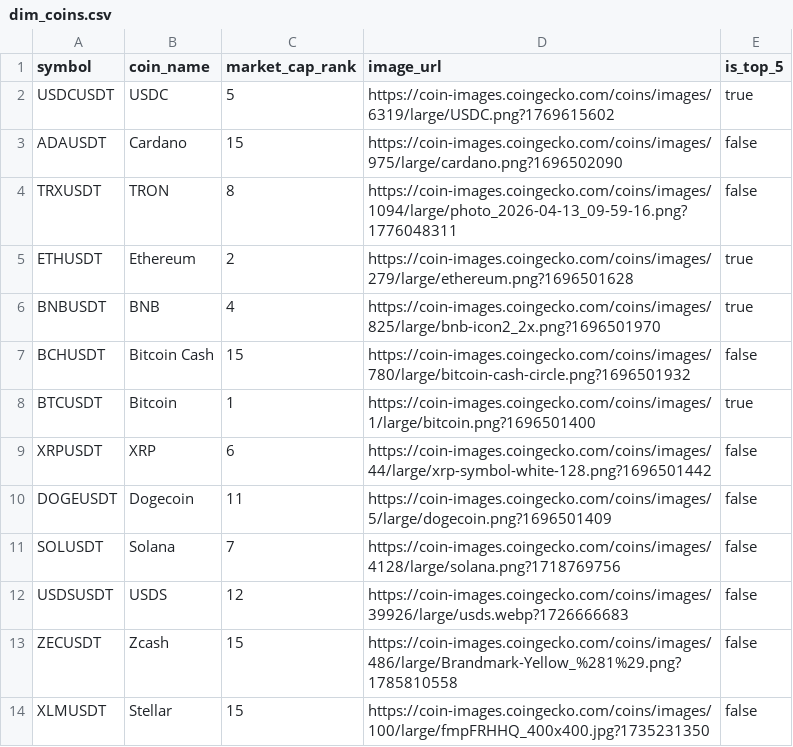
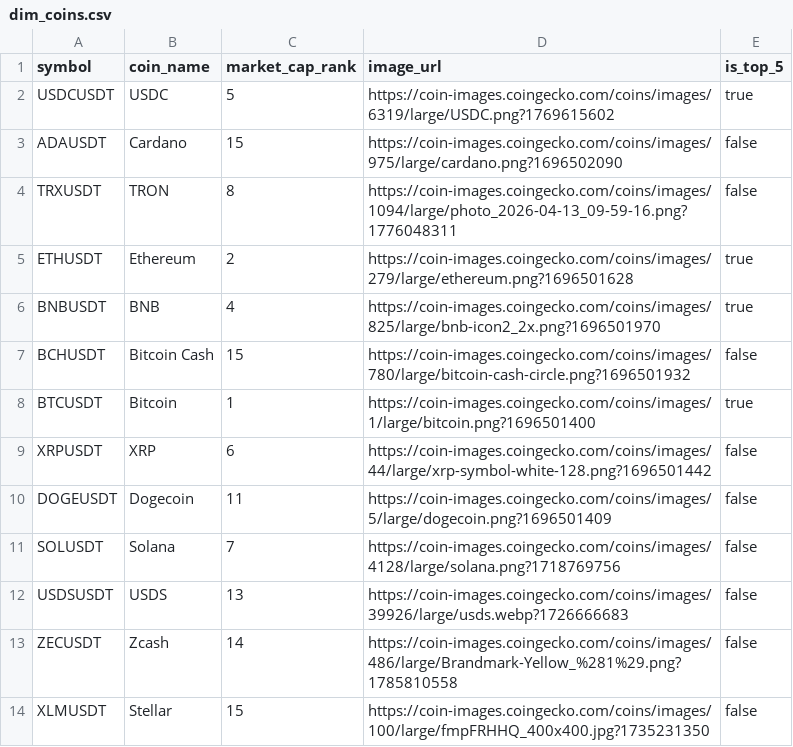
Before and after one commit to daniel-adebayo/crypto-market-signals, a CSV file: data/dim_coins.csv, drawn as a sheet.

```diff
--- a/data/dim_coins.csv
+++ b/data/dim_coins.csv
@@ -11,4 +11,4 @@ DOGEUSDT,Dogecoin,11,https://coin-images.coingecko.com/coins/images/5/large/doge
 SOLUSDT,Solana,7,https://coin-images.coingecko.com/coins/images/4128/large/solana.png?1718769756,false
-USDSUSDT,USDS,12,https://coin-images.coingecko.com/coins/images/39926/large/usds.webp?1726666683,false
-ZECUSDT,Zcash,15,https://coin-images.coingecko.com/coins/images/486/large/Brandmark-Yellow_%281%29.png?1785810558,false
+USDSUSDT,USDS,13,https://coin-images.coingecko.com/coins/images/39926/large/usds.webp?1726666683,false
+ZECUSDT,Zcash,14,https://coin-images.coingecko.com/coins/images/486/large/Brandmark-Yellow_%281%29.png?1785810558,false
 XLMUSDT,Stellar,15,https://coin-images.coingecko.com/coins/images/100/large/fmpFRHHQ_400x400.jpg?1735231350,false
```
